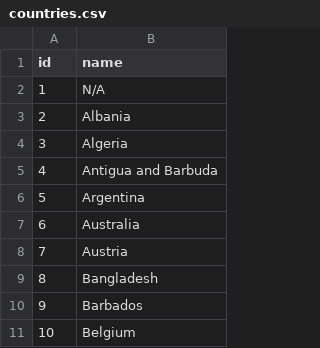
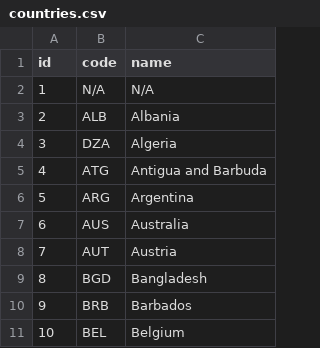
Before and after one commit to eric-brechemier/ipcc-database, a CSV file: data/countries.csv, drawn as a sheet; only a part is shown; the diff names each change by its address in the sheet, - before the commit and + after, or states it on an @@ line.

Commit message:
Add indicators intended for normalization (issue #24)
The indicator values are stored as fixed precision
decimal numbers, with up to 11 digits in the integer part
(compared to a maximum of 8 digits seen in the current data)
and up to 11 digits in the fractional part (compared to a
maximum of 10 digits seen in the current data).

I also added 3-letter country codes needed to reference countries
from indicator records, which fixes issue #8:
https://github.com/medea-project/ipcc-database/issues/8

```diff
--- a/data/countries.csv
+++ b/data/countries.csv
+column B (code), rows 2-11: N/A | ALB | DZA | ATG | ARG | AUS | AUT | BGD | BRB | BEL
```
Also changed, not shown: 8 other files.
